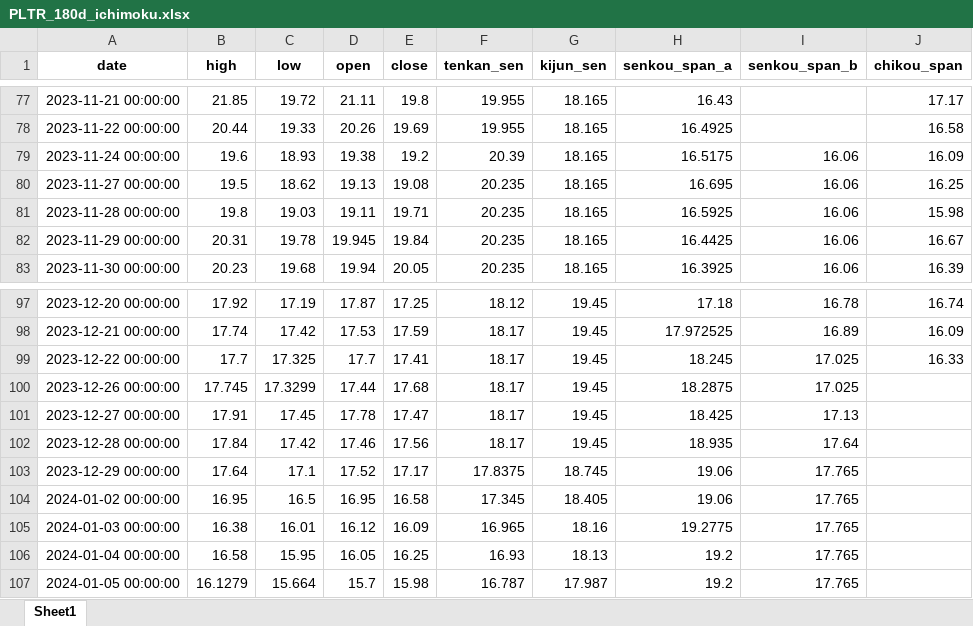
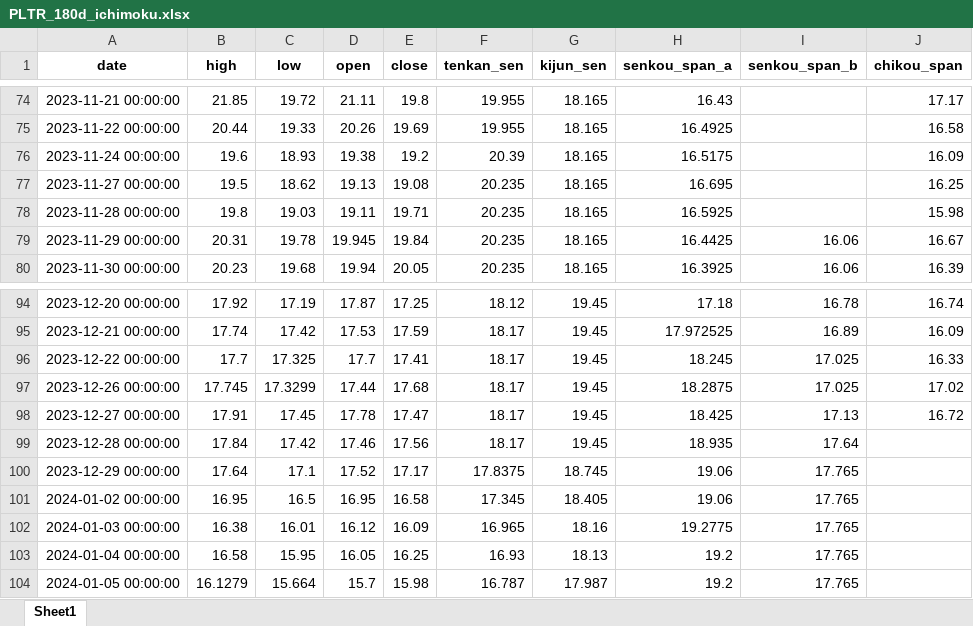
Before and after one commit to sudz4/dark-trader, an Excel workbook: ichimoku_cloud/ichimoku_data/PLTR_180d_ichimoku.xlsx, sheet Sheet1, drawn as a sheet; only a part is shown, gaps mark what is left out; values as stored, in another font and other column widths than the file's, no borders; addresses are those after the commit; the diff covers the shown part only; the diff names each change by its address in the sheet, - before the commit and + after, or states it on an @@ line.

```diff
--- a/ichimoku_cloud/ichimoku_data/PLTR_180d_ichimoku.xlsx (sheet Sheet1)
+++ b/ichimoku_cloud/ichimoku_data/PLTR_180d_ichimoku.xlsx (sheet Sheet1)
-I76:I78 (senkou_span_b): 16.06
+I76:I78 (senkou_span_b): (empty)
-J97 (chikou_span): (empty)
+J97 (chikou_span): 17.02
-J98 (chikou_span): (empty)
+J98 (chikou_span): 16.72
```
Also changed, not shown: 2 added rows, 3 removed rows and 9 edited cells elsewhere in this sheet, 1 other file.
